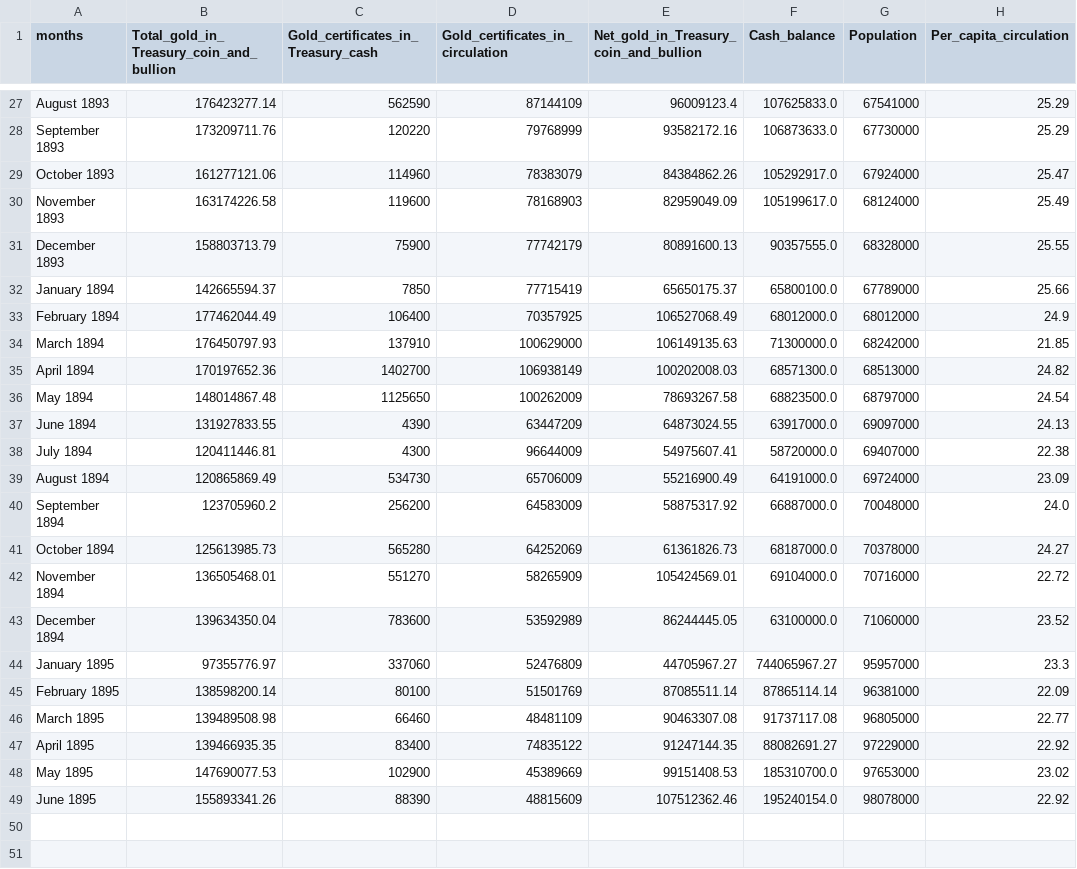
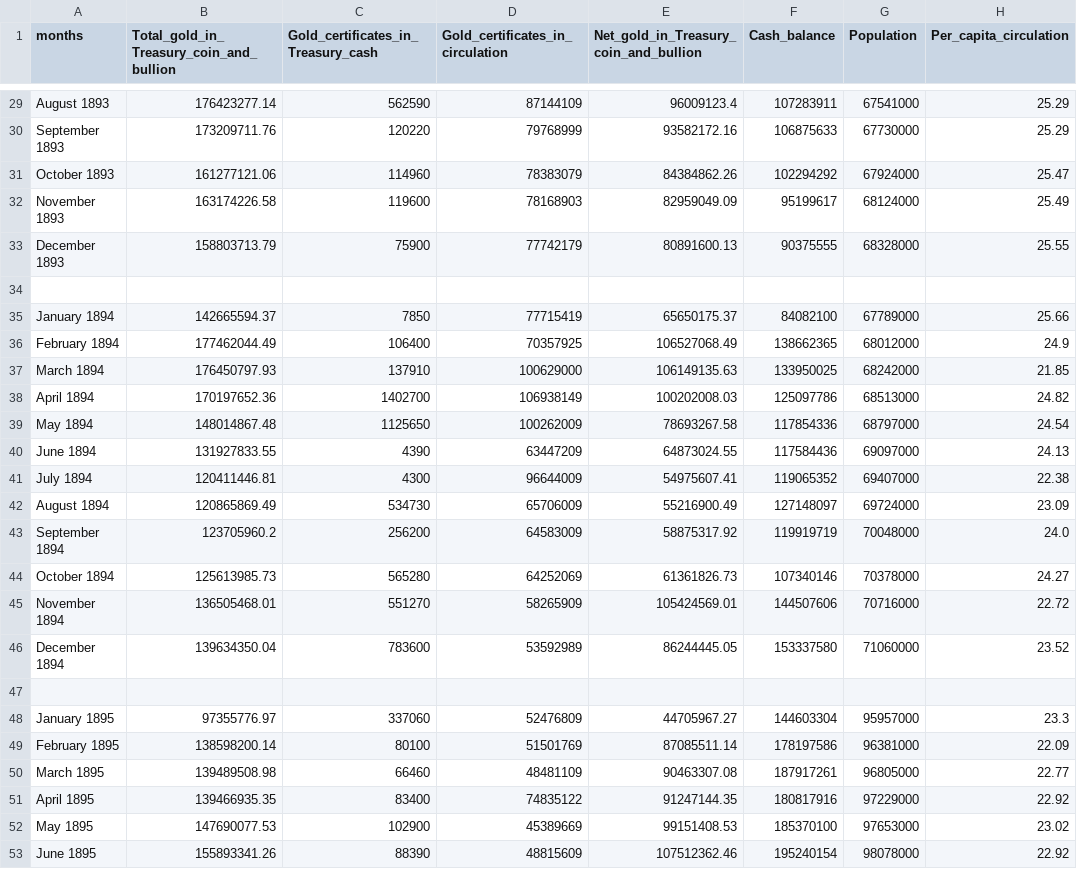
Before and after one commit to taylorrodgers/public_datasets, a CSV file: gold_circulation_1895.csv, drawn as a sheet; only a part is shown, gaps mark what is left out; addresses are those after the commit; the diff covers the shown part only; the diff names each change by its address in the sheet, - before the commit and + after, or states it on an @@ line.

```diff
--- a/gold_circulation_1895.csv
+++ b/gold_circulation_1895.csv
-F29 (Cash_balance): 107625833.0
+F29 (Cash_balance): 107283911
-F30 (Cash_balance): 106873633.0
+F30 (Cash_balance): 106875633
-F31 (Cash_balance): 105292917.0
+F31 (Cash_balance): 102294292
-F32 (Cash_balance): 105199617.0
+F32 (Cash_balance): 95199617
-F33 (Cash_balance): 90357555.0
+F33 (Cash_balance): 90375555
+row 34: (empty)
-F35 (Cash_balance): 65800100.0
+F35 (Cash_balance): 84082100
-F36 (Cash_balance): 68012000.0
+F36 (Cash_balance): 138662365
-F37 (Cash_balance): 71300000.0
+F37 (Cash_balance): 133950025
-F38 (Cash_balance): 68571300.0
+F38 (Cash_balance): 125097786
-F39 (Cash_balance): 68823500.0
+F39 (Cash_balance): 117854336
-F40 (Cash_balance): 63917000.0
+F40 (Cash_balance): 117584436
-F41 (Cash_balance): 58720000.0
+F41 (Cash_balance): 119065352
-F42 (Cash_balance): 64191000.0
+F42 (Cash_balance): 127148097
-F43 (Cash_balance): 66887000.0
+F43 (Cash_balance): 119919719
-F44 (Cash_balance): 68187000.0
+F44 (Cash_balance): 107340146
-F45 (Cash_balance): 69104000.0
+F45 (Cash_balance): 144507606
-F46 (Cash_balance): 63100000.0
+F46 (Cash_balance): 153337580
+row 47: (empty)
-F48 (Cash_balance): 744065967.27
+F48 (Cash_balance): 144603304
-F49 (Cash_balance): 87865114.14
+F49 (Cash_balance): 178197586
-F50 (Cash_balance): 91737117.08
+F50 (Cash_balance): 187917261
-F51 (Cash_balance): 88082691.27
+F51 (Cash_balance): 180817916
-F52 (Cash_balance): 185310700.0
+F52 (Cash_balance): 185370100
-F53 (Cash_balance): 195240154.0
+F53 (Cash_balance): 195240154
```
Also changed, not shown: 2 added rows and 24 edited cells elsewhere in this file.
